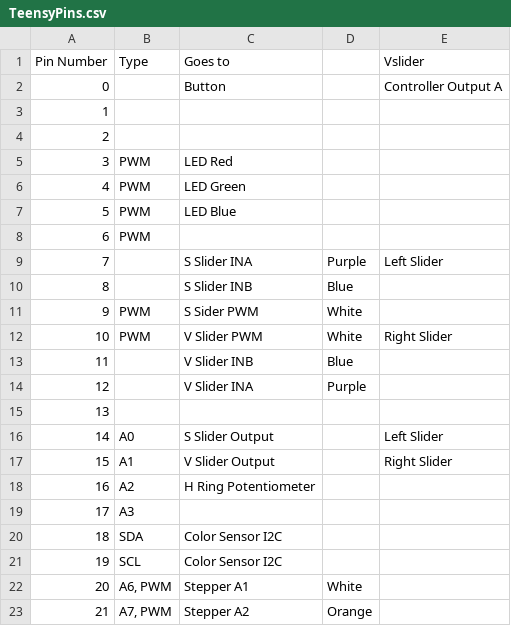
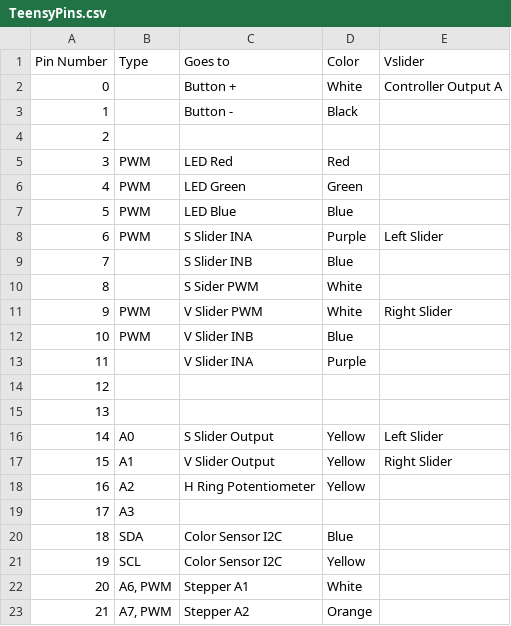
Before and after one commit to AG6GR/ColorGlove, a CSV file: TeensyPins.csv, drawn as a sheet; only a part is shown.

Commit message:
Added updated colors

```diff
--- a/TeensyPins.csv
+++ b/TeensyPins.csv
@@ -1,22 +1,22 @@
-Pin Number,Type,Goes to,,Vslider
-0,,Button,,Controller Output A
-1,,,,
+Pin Number,Type,Goes to,Color,Vslider
+0,,Button +,White,Controller Output A
+1,,Button -,Black,
 2,,,,
-3,PWM,LED Red,,
-4,PWM,LED Green,,
-5,PWM,LED Blue,,
-6,PWM,,,
-7,,S Slider INA,Purple,Left Slider
-8,,S Slider INB,Blue,
-9,PWM,S Sider PWM,White,
-10,PWM,V Slider PWM,White,Right Slider
-11,,V Slider INB,Blue,
-12,,V Slider INA,Purple,
+3,PWM,LED Red,Red,
+4,PWM,LED Green,Green,
+5,PWM,LED Blue,Blue,
+6,PWM,S Slider INA,Purple,Left Slider
+7,,S Slider INB,Blue,
+8,,S Sider PWM,White,
+9,PWM,V Slider PWM,White,Right Slider
+10,PWM,V Slider INB,Blue,
+11,,V Slider INA,Purple,
+12,,,,
 13,,,,
-14,A0,S Slider Output,,Left Slider
-15,A1,V Slider Output,,Right Slider
-16,A2,H Ring Potentiometer,,
+14,A0,S Slider Output,Yellow,Left Slider
+15,A1,V Slider Output,Yellow,Right Slider
+16,A2,H Ring Potentiometer,Yellow,
 17,A3,,,
-18,SDA,Color Sensor I2C,,
-19,SCL,Color Sensor I2C,,
+18,SDA,Color Sensor I2C,Blue,
+19,SCL,Color Sensor I2C,Yellow,
 20,"A6, PWM",Stepper A1,White,
```
